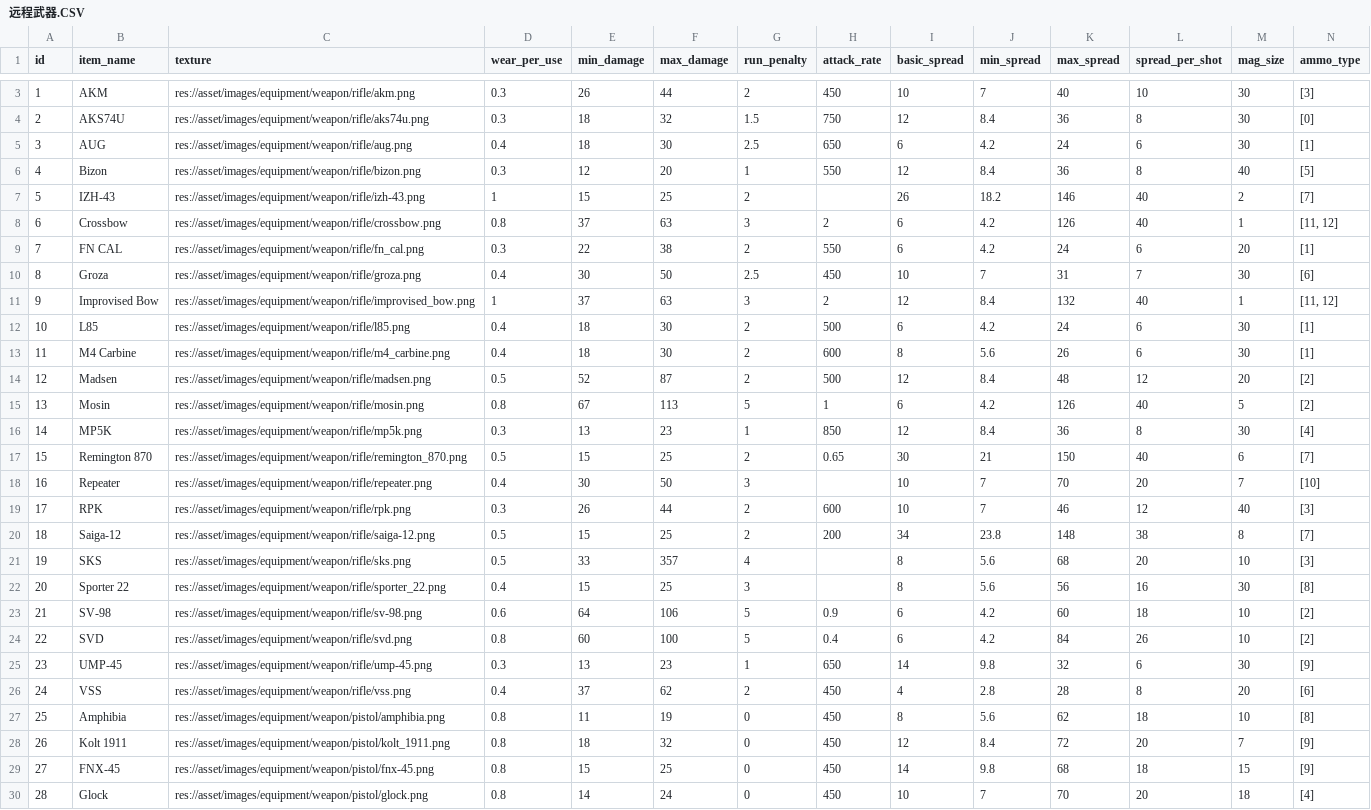
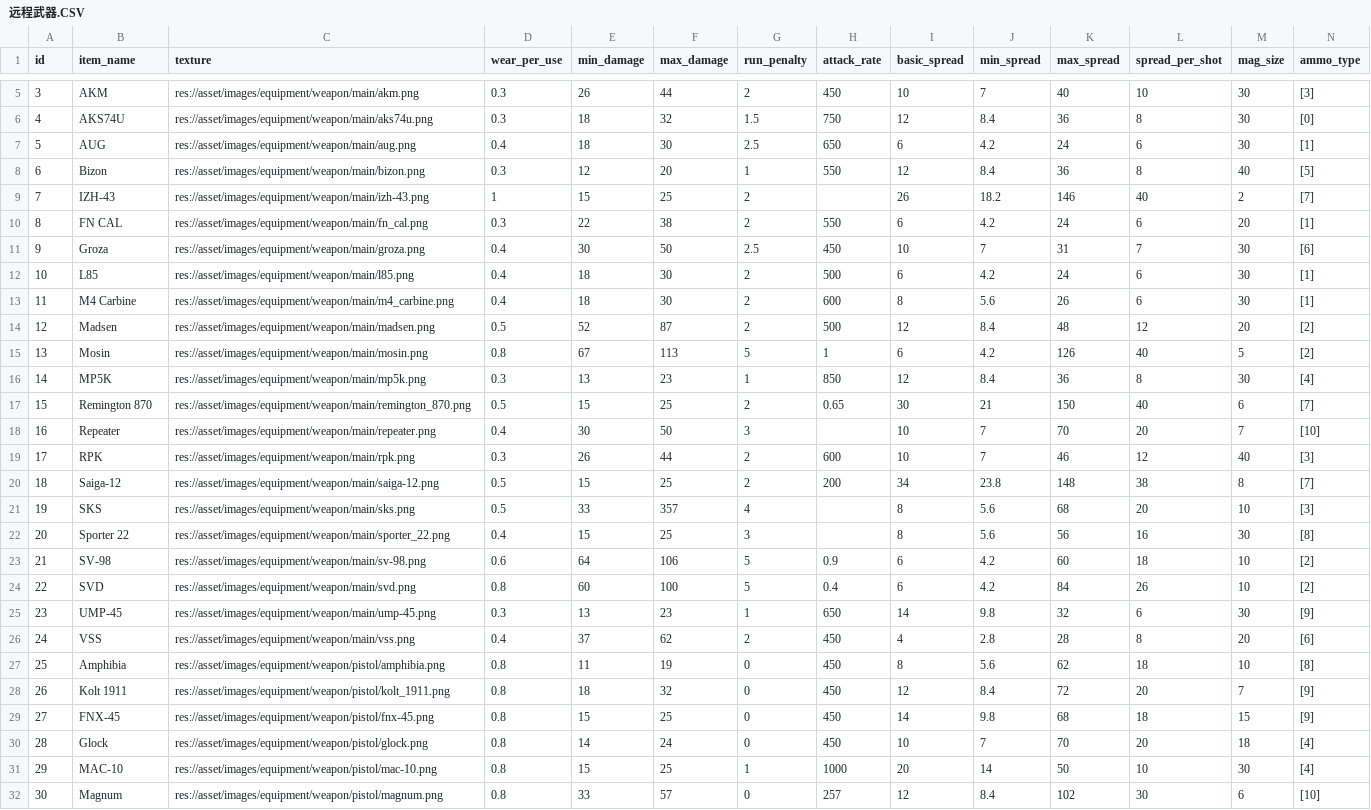
Before and after one commit to 011eh/minidayz, a CSV file: dev_res/data/远程武器.CSV, drawn as a sheet; only a part is shown, gaps mark what is left out; the shorter side is filled out with more unchanged rows; removed rows and columns are numbered as before the commit, all else as after; rows hold the shown columns only; the diff covers the shown part only; the diff names each change by its address in the sheet, - before the commit and + after, or states it on an @@ line.

```diff
--- a/dev_res/data/远程武器.CSV
+++ b/dev_res/data/远程武器.CSV
-A5 (id): 1
+A5 (id): 3
-C5 (texture): res://asset/images/equipment/weapon/rifle/akm.png
+C5 (texture): res://asset/images/equipment/weapon/main/akm.png
-A6 (id): 2
+A6 (id): 4
-C6 (texture): res://asset/images/equipment/weapon/rifle/aks74u.png
+C6 (texture): res://asset/images/equipment/weapon/main/aks74u.png
-A7 (id): 3
+A7 (id): 5
-C7 (texture): res://asset/images/equipment/weapon/rifle/aug.png
+C7 (texture): res://asset/images/equipment/weapon/main/aug.png
-A8 (id): 4
+A8 (id): 6
-C8 (texture): res://asset/images/equipment/weapon/rifle/bizon.png
+C8 (texture): res://asset/images/equipment/weapon/main/bizon.png
-A9 (id): 5
+A9 (id): 7
-C9 (texture): res://asset/images/equipment/weapon/rifle/izh-43.png
+C9 (texture): res://asset/images/equipment/weapon/main/izh-43.png
-row 8: 6 | Crossbow | res://asset/images/equipment/weapon/rifle/crossbow.png | 0.8 | 37 | 63 | 3 | 2 | 6 | 4.2 | 126 | 40 | 1 | [11, 12]
-A10 (id): 7
+A10 (id): 8
-C10 (texture): res://asset/images/equipment/weapon/rifle/fn_cal.png
+C10 (texture): res://asset/images/equipment/weapon/main/fn_cal.png
-A11 (id): 8
+A11 (id): 9
-C11 (texture): res://asset/images/equipment/weapon/rifle/groza.png
+C11 (texture): res://asset/images/equipment/weapon/main/groza.png
-row 11: 9 | Improvised Bow | res://asset/images/equipment/weapon/rifle/improvised_bow.png | 1 | 37 | 63 | 3 | 2 | 12 | 8.4 | 132 | 40 | 1 | [11, 12]
-C12 (texture): res://asset/images/equipment/weapon/rifle/l85.png
+C12 (texture): res://asset/images/equipment/weapon/main/l85.png
-C13 (texture): res://asset/images/equipment/weapon/rifle/m4_carbine.png
+C13 (texture): res://asset/images/equipment/weapon/main/m4_carbine.png
-C14 (texture): res://asset/images/equipment/weapon/rifle/madsen.png
+C14 (texture): res://asset/images/equipment/weapon/main/madsen.png
-C15 (texture): res://asset/images/equipment/weapon/rifle/mosin.png
+C15 (texture): res://asset/images/equipment/weapon/main/mosin.png
-C16 (texture): res://asset/images/equipment/weapon/rifle/mp5k.png
+C16 (texture): res://asset/images/equipment/weapon/main/mp5k.png
-C17 (texture): res://asset/images/equipment/weapon/rifle/remington_870.png
+C17 (texture): res://asset/images/equipment/weapon/main/remington_870.png
-C18 (texture): res://asset/images/equipment/weapon/rifle/repeater.png
+C18 (texture): res://asset/images/equipment/weapon/main/repeater.png
-C19 (texture): res://asset/images/equipment/weapon/rifle/rpk.png
+C19 (texture): res://asset/images/equipment/weapon/main/rpk.png
-C20 (texture): res://asset/images/equipment/weapon/rifle/saiga-12.png
+C20 (texture): res://asset/images/equipment/weapon/main/saiga-12.png
-C21 (texture): res://asset/images/equipment/weapon/rifle/sks.png
+C21 (texture): res://asset/images/equipment/weapon/main/sks.png
-C22 (texture): res://asset/images/equipment/weapon/rifle/sporter_22.png
+C22 (texture): res://asset/images/equipment/weapon/main/sporter_22.png
-C23 (texture): res://asset/images/equipment/weapon/rifle/sv-98.png
+C23 (texture): res://asset/images/equipment/weapon/main/sv-98.png
-C24 (texture): res://asset/images/equipment/weapon/rifle/svd.png
+C24 (texture): res://asset/images/equipment/weapon/main/svd.png
-C25 (texture): res://asset/images/equipment/weapon/rifle/ump-45.png
+C25 (texture): res://asset/images/equipment/weapon/main/ump-45.png
-C26 (texture): res://asset/images/equipment/weapon/rifle/vss.png
+C26 (texture): res://asset/images/equipment/weapon/main/vss.png
```
Also changed, not shown: 2 added rows and 2 edited cells elsewhere in this file, 14 other files.
